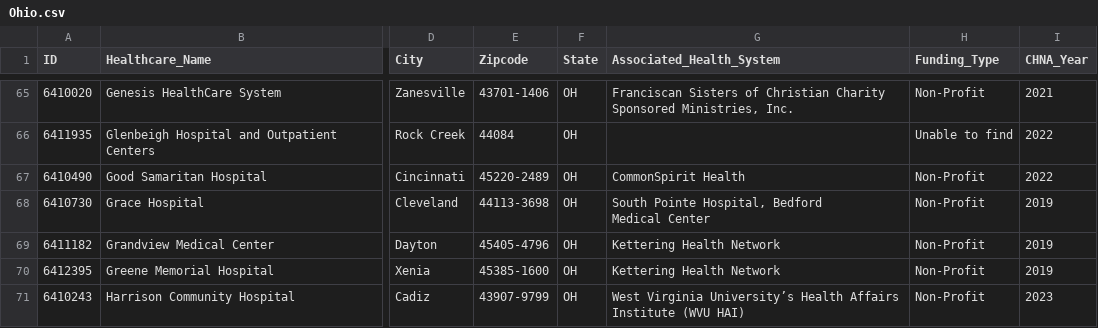
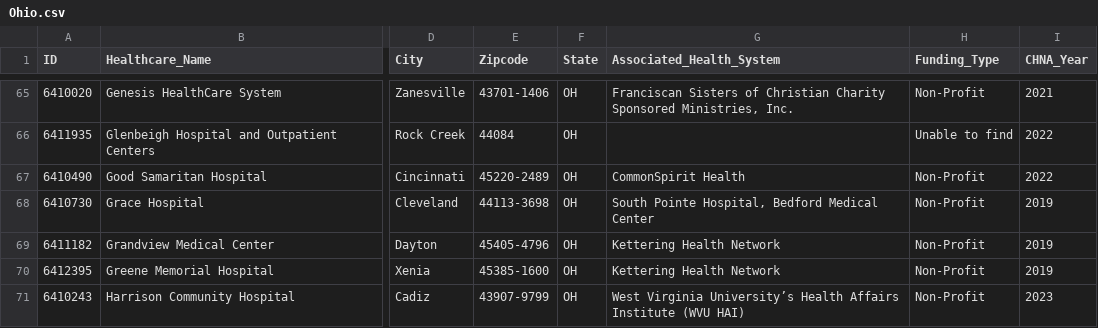
Before and after one commit to nnisa28/Community-Health-Needs-Assessments, a CSV file: Ohio.csv, drawn as a sheet; only a part is shown, gaps mark what is left out; ↵ is a line break in a cell; the diff names each change by its address in the sheet, - before the commit and + after, or states it on an @@ line.

Commit message:
Add files via upload

```diff
--- a/Ohio.csv
+++ b/Ohio.csv
-G68 (Associated_Health_System): South Pointe Hospital, Bedford ↵ Medical Center
+G68 (Associated_Health_System): South Pointe Hospital, Bedford Medical Center
```
